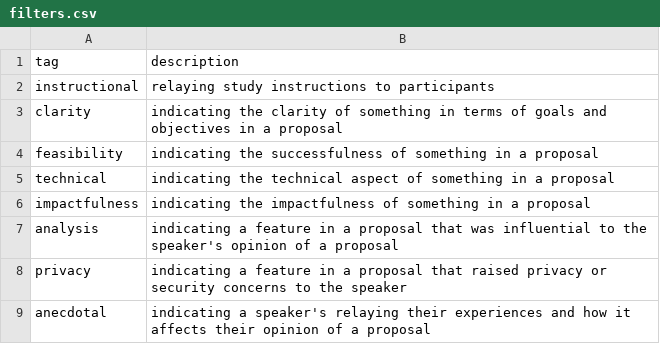
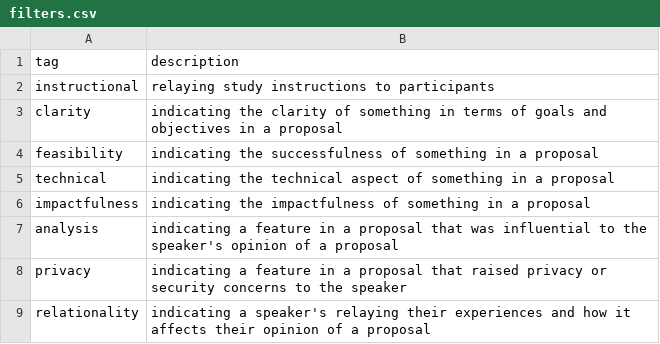
Before and after one commit to artdva/transcriptions, a CSV file: _data/filters.csv, drawn as a sheet.

Commit message:
Update filters.csv

```diff
--- a/_data/filters.csv
+++ b/_data/filters.csv
@@ -8,2 +8,2 @@ analysis,indicating a feature in a proposal that was influential to the speaker'
 privacy,indicating a feature in a proposal that raised privacy or security concerns to the speaker
-anecdotal,indicating a speaker's relaying their experiences and how it affects their opinion of a proposal
+relationality,indicating a speaker's relaying their experiences and how it affects their opinion of a proposal
```
